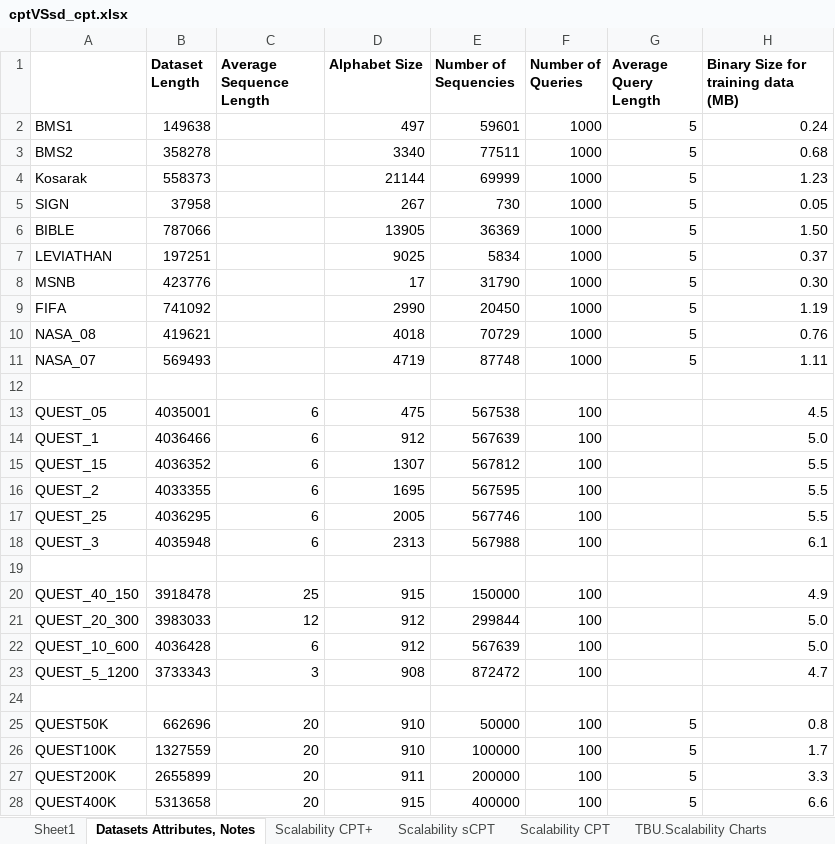
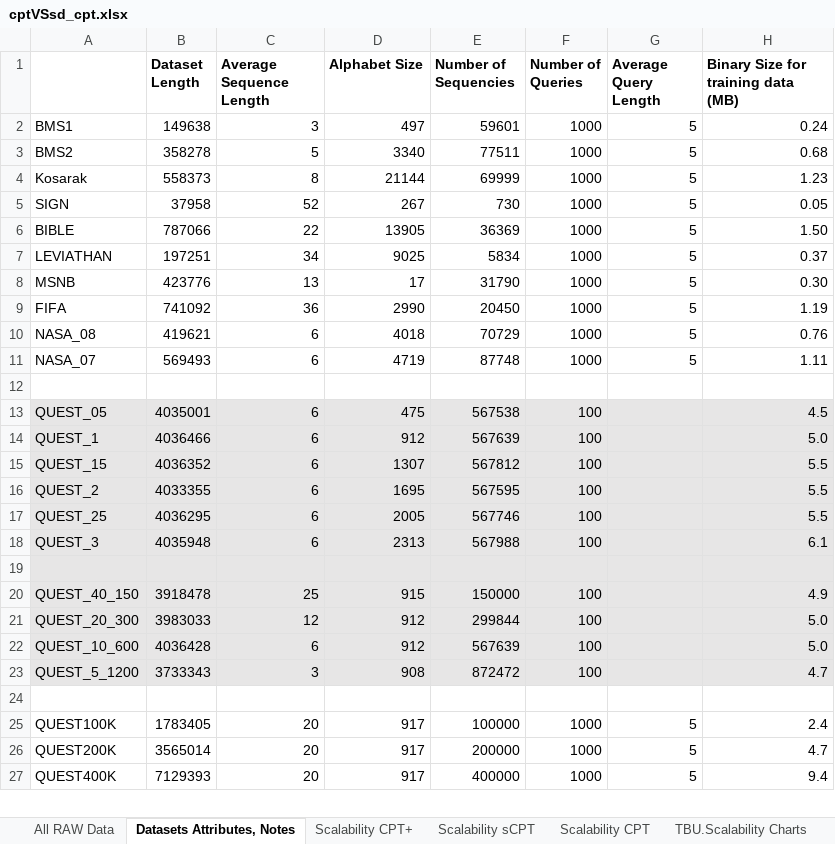
Before and after one commit to rafkt/C.CPT, an Excel workbook: results/cptVSsd_cpt.xlsx, sheet Datasets Attributes, Notes, drawn as a sheet; only a part is shown; values as stored, in another font and other column widths than the file's, no borders; charts and pictures not drawn; removed rows and columns are numbered as before the commit, all else as after; the diff covers the shown part only; the diff names each change by its address in the sheet, - before the commit and + after, or states it on an @@ line.

Commit message:
More data in the spreadSheet; some charts are prepared for Quest exports. Also execution now reports Average Sequence length

```diff
--- a/results/cptVSsd_cpt.xlsx (sheet Datasets Attributes, Notes)
+++ b/results/cptVSsd_cpt.xlsx (sheet Datasets Attributes, Notes)
-sheet tab: Sheet1
+sheet tab: All RAW Data
-C2 (Average Sequence Length): (empty)
+C2 (Average Sequence Length): 3
-C3 (Average Sequence Length): (empty)
+C3 (Average Sequence Length): 5
-C4 (Average Sequence Length): (empty)
+C4 (Average Sequence Length): 8
-C5 (Average Sequence Length): (empty)
+C5 (Average Sequence Length): 52
-C6 (Average Sequence Length): (empty)
+C6 (Average Sequence Length): 22
-C7 (Average Sequence Length): (empty)
+C7 (Average Sequence Length): 34
-C8 (Average Sequence Length): (empty)
+C8 (Average Sequence Length): 13
-C9 (Average Sequence Length): (empty)
+C9 (Average Sequence Length): 36
-C10:C11 (Average Sequence Length): (empty)
+C10:C11 (Average Sequence Length): 6
-A13:H23 fill: none
+A13:H23 fill: #E7E6E6
-row 25: QUEST50K | 662696 | 20 | 910 | 50000 | 100 | 5 | 0.8
-B25 (Dataset Length): 1327559
+B25 (Dataset Length): 1783405
-D25 (Alphabet Size): 910
+D25 (Alphabet Size): 917
-F25:F27 (Number of Queries): 100
+F25:F27 (Number of Queries): 1000
-H25: 1.7
+H25: 2.4
-B26 (Dataset Length): 2655899
+B26 (Dataset Length): 3565014
-D26 (Alphabet Size): 911
+D26 (Alphabet Size): 917
-H26: 3.3
+H26: 4.7
-B27 (Dataset Length): 5313658
+B27 (Dataset Length): 7129393
-D27 (Alphabet Size): 915
+D27 (Alphabet Size): 917
-H27: 6.6
+H27: 9.4
```
Also changed, not shown: 1 added row and 3 edited cells elsewhere in this sheet, sheet Scalability CPT, sheet Scalability sCPT, sheet Scalability CPT+, charts or pictures, 1 other file.
